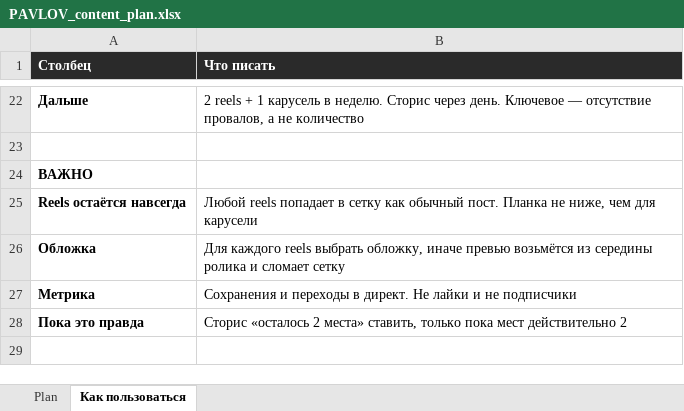
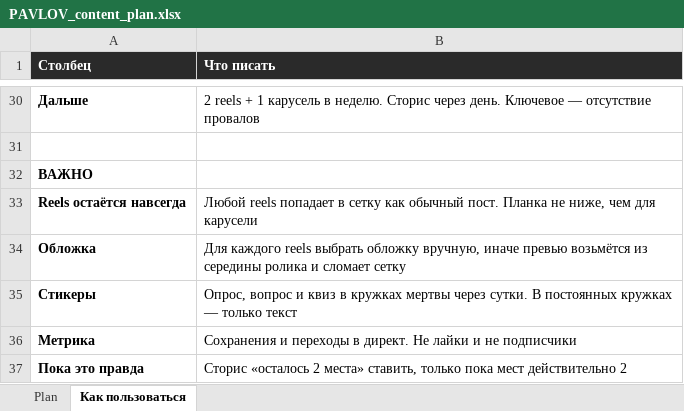
Before and after one commit to archalexpavlov/PavlovWoodAndSoul, an Excel workbook: Instagram/PAVLOV_content_plan.xlsx, sheet Как пользоваться, drawn as a sheet; only a part is shown, gaps mark what is left out; values as stored, in another font and other column widths than the file's, no borders; addresses are those after the commit; the diff covers the shown part only; the diff names each change by its address in the sheet, - before the commit and + after, or states it on an @@ line.

```diff
--- a/Instagram/PAVLOV_content_plan.xlsx (sheet Как пользоваться)
+++ b/Instagram/PAVLOV_content_plan.xlsx (sheet Как пользоваться)
-B30 (Что писать): …— отсутствие провалов, а не количество
+B30 (Что писать): …— отсутствие провалов
-B34 (Что писать): …reels выбрать обложку, иначе превью…
+B34 (Что писать): …reels выбрать обложку вручную, иначе превью…
+row 35: Стикеры | Опрос, вопрос и квиз в кружках мертвы через сутки. В постоянных кружках — только текст
```
Also changed, not shown: 14 added rows, 6 removed rows and 8 edited cells elsewhere in this sheet, sheet Plan, 9 other files.
